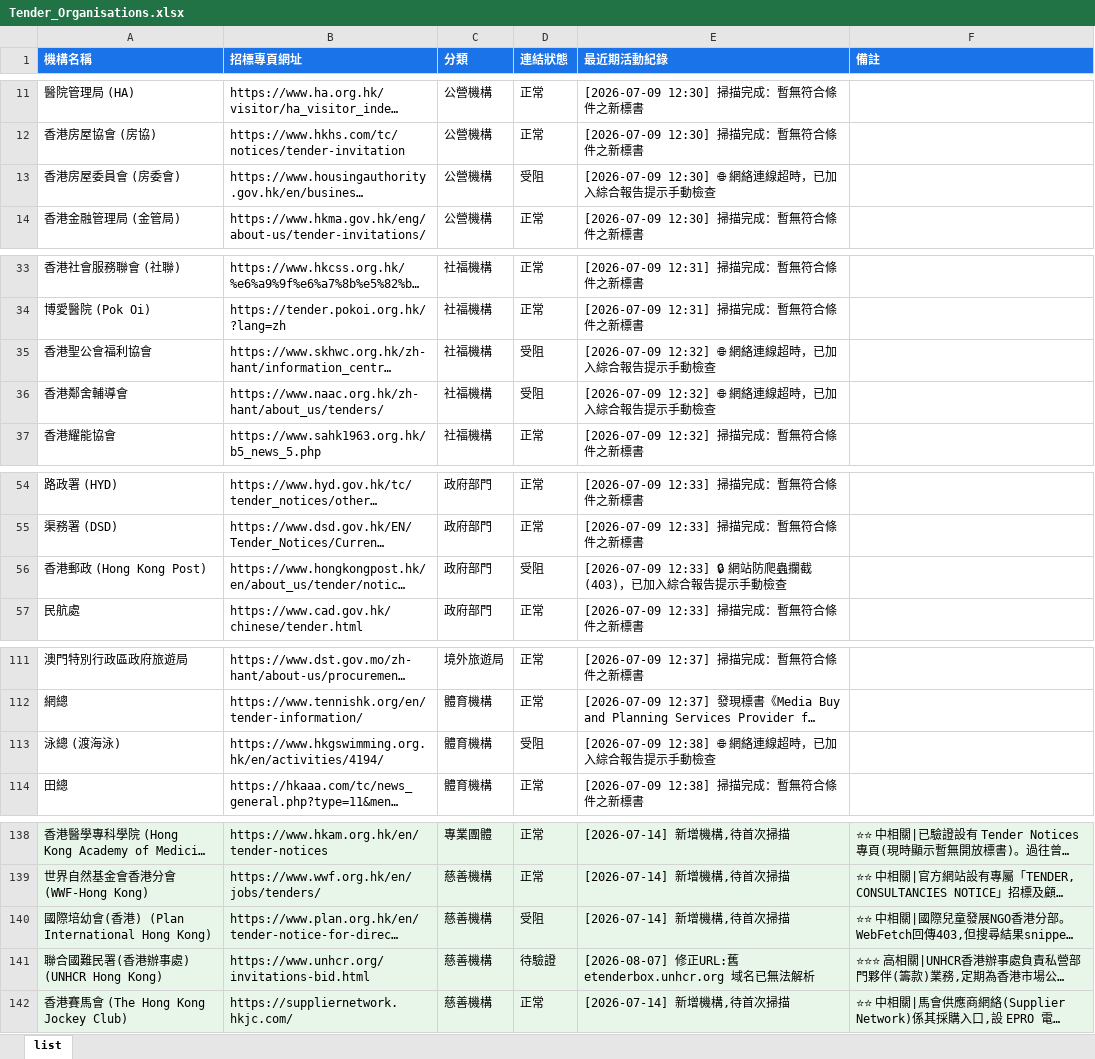
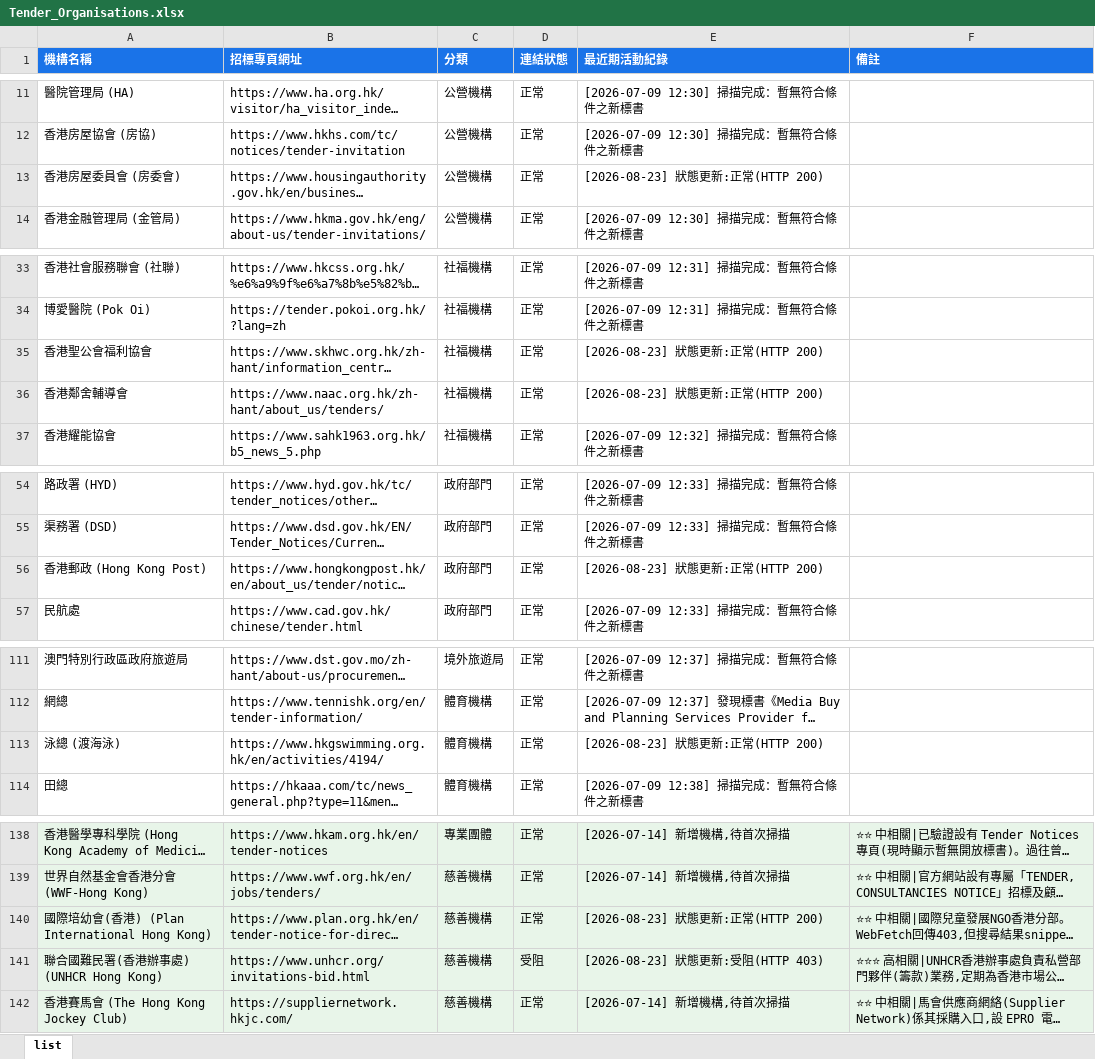
Before and after one commit to SSHKLTD/autotender, an Excel workbook: data/Tender_Organisations.xlsx, sheet list, drawn as a sheet; only a part is shown, gaps mark what is left out; long unchanged cells end in …; values as stored, in another font and other column widths than the file's, no borders; the diff covers the shown part only; the diff names each change by its address in the sheet, - before the commit and + after, or states it on an @@ line.

```diff
--- a/data/Tender_Organisations.xlsx (sheet list)
+++ b/data/Tender_Organisations.xlsx (sheet list)
-D13 (連結狀態): 受阻
+D13 (連結狀態): 正常
-E13 (最近期活動紀錄): [2026-07-09 12:30] 🌐 網絡連線超時，已加入綜合報告提示手動檢查
+E13 (最近期活動紀錄): [2026-08-23] 狀態更新:正常(HTTP 200)
-D35:D36 (連結狀態): 受阻
+D35:D36 (連結狀態): 正常
-E35:E36 (最近期活動紀錄): [2026-07-09 12:32] 🌐 網絡連線超時，已加入綜合報告提示手動檢查
+E35:E36 (最近期活動紀錄): [2026-08-23] 狀態更新:正常(HTTP 200)
-D56 (連結狀態): 受阻
+D56 (連結狀態): 正常
-E56 (最近期活動紀錄): [2026-07-09 12:33] 🔒 網站防爬蟲攔截 (403)，已加入綜合報告提示手動檢查
+E56 (最近期活動紀錄): [2026-08-23] 狀態更新:正常(HTTP 200)
-D113 (連結狀態): 受阻
+D113 (連結狀態): 正常
-E113 (最近期活動紀錄): [2026-07-09 12:38] 🌐 網絡連線超時，已加入綜合報告提示手動檢查
+E113 (最近期活動紀錄): [2026-08-23] 狀態更新:正常(HTTP 200)
-D140 (連結狀態): 受阻
+D140 (連結狀態): 正常
-E140 (最近期活動紀錄): [2026-07-14] 新增機構,待首次掃描
+E140 (最近期活動紀錄): [2026-08-23] 狀態更新:正常(HTTP 200)
-D141 (連結狀態): 待驗證
+D141 (連結狀態): 受阻
-E141 (最近期活動紀錄): [2026-08-07] 修正URL:舊 etenderbox.unhcr.org 域名已無法解析
+E141 (最近期活動紀錄): [2026-08-23] 狀態更新:受阻(HTTP 403)
```
Also changed, not shown: 20 edited cells elsewhere in this sheet, 1 other file.
